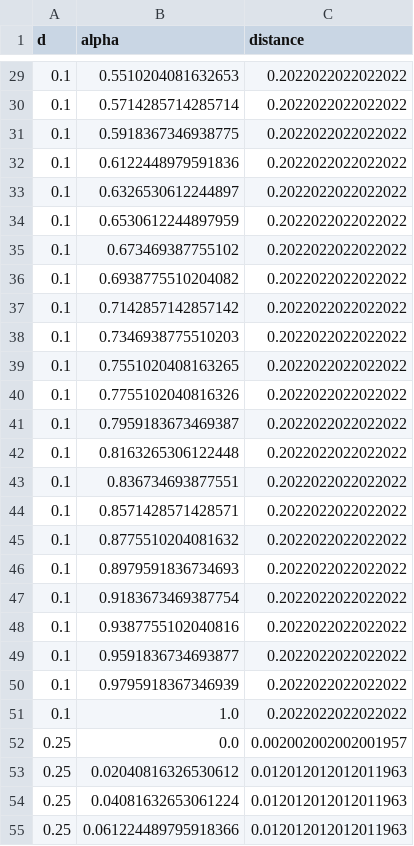
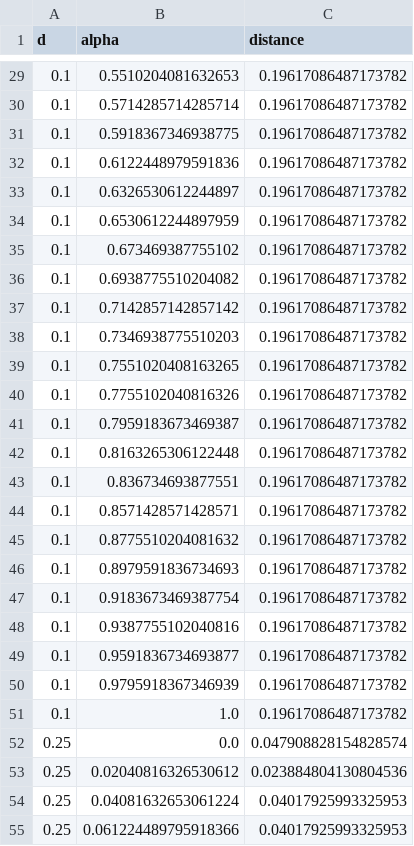
Before and after one commit to Zamyk/ApprovalVoting, a CSV file: papers/approval_with_runoff/results/results_triangle.csv, drawn as a sheet; only a part is shown, gaps mark what is left out; the diff covers the shown part only.

```diff
--- a/papers/approval_with_runoff/results/results_triangle.csv
+++ b/papers/approval_with_runoff/results/results_triangle.csv
@@ -29,27 +29,27 @@ d,alpha,distance
-0.1,0.5510204081632653,0.2022022022022022
-0.1,0.5714285714285714,0.2022022022022022
-0.1,0.5918367346938775,0.2022022022022022
-0.1,0.6122448979591836,0.2022022022022022
-0.1,0.6326530612244897,0.2022022022022022
-0.1,0.6530612244897959,0.2022022022022022
-0.1,0.673469387755102,0.2022022022022022
-0.1,0.6938775510204082,0.2022022022022022
-0.1,0.7142857142857142,0.2022022022022022
-0.1,0.7346938775510203,0.2022022022022022
-0.1,0.7551020408163265,0.2022022022022022
-0.1,0.7755102040816326,0.2022022022022022
-0.1,0.7959183673469387,0.2022022022022022
-0.1,0.8163265306122448,0.2022022022022022
-0.1,0.836734693877551,0.2022022022022022
-0.1,0.8571428571428571,0.2022022022022022
-0.1,0.8775510204081632,0.2022022022022022
-0.1,0.8979591836734693,0.2022022022022022
-0.1,0.9183673469387754,0.2022022022022022
-0.1,0.9387755102040816,0.2022022022022022
-0.1,0.9591836734693877,0.2022022022022022
-0.1,0.9795918367346939,0.2022022022022022
-0.1,1.0,0.2022022022022022
-0.25,0.0,0.002002002002001957
-0.25,0.02040816326530612,0.012012012012011963
-0.25,0.04081632653061224,0.012012012012011963
-0.25,0.061224489795918366,0.012012012012011963
+0.1,0.5510204081632653,0.19617086487173782
+0.1,0.5714285714285714,0.19617086487173782
+0.1,0.5918367346938775,0.19617086487173782
+0.1,0.6122448979591836,0.19617086487173782
+0.1,0.6326530612244897,0.19617086487173782
+0.1,0.6530612244897959,0.19617086487173782
+0.1,0.673469387755102,0.19617086487173782
+0.1,0.6938775510204082,0.19617086487173782
+0.1,0.7142857142857142,0.19617086487173782
+0.1,0.7346938775510203,0.19617086487173782
+0.1,0.7551020408163265,0.19617086487173782
+0.1,0.7755102040816326,0.19617086487173782
+0.1,0.7959183673469387,0.19617086487173782
+0.1,0.8163265306122448,0.19617086487173782
+0.1,0.836734693877551,0.19617086487173782
+0.1,0.8571428571428571,0.19617086487173782
+0.1,0.8775510204081632,0.19617086487173782
+0.1,0.8979591836734693,0.19617086487173782
+0.1,0.9183673469387754,0.19617086487173782
+0.1,0.9387755102040816,0.19617086487173782
+0.1,0.9591836734693877,0.19617086487173782
+0.1,0.9795918367346939,0.19617086487173782
+0.1,1.0,0.19617086487173782
+0.25,0.0,0.047908828154828574
+0.25,0.02040816326530612,0.023884804130804536
+0.25,0.04081632653061224,0.04017925993325953
+0.25,0.061224489795918366,0.04017925993325953
```
Also changed, not shown: 173 edited cells elsewhere in this file, papers/approval_with_runoff/results/results_gaussian.csv, papers/approval_with_runoff/results/results_gaussian_av_second.csv, 57 other files.
